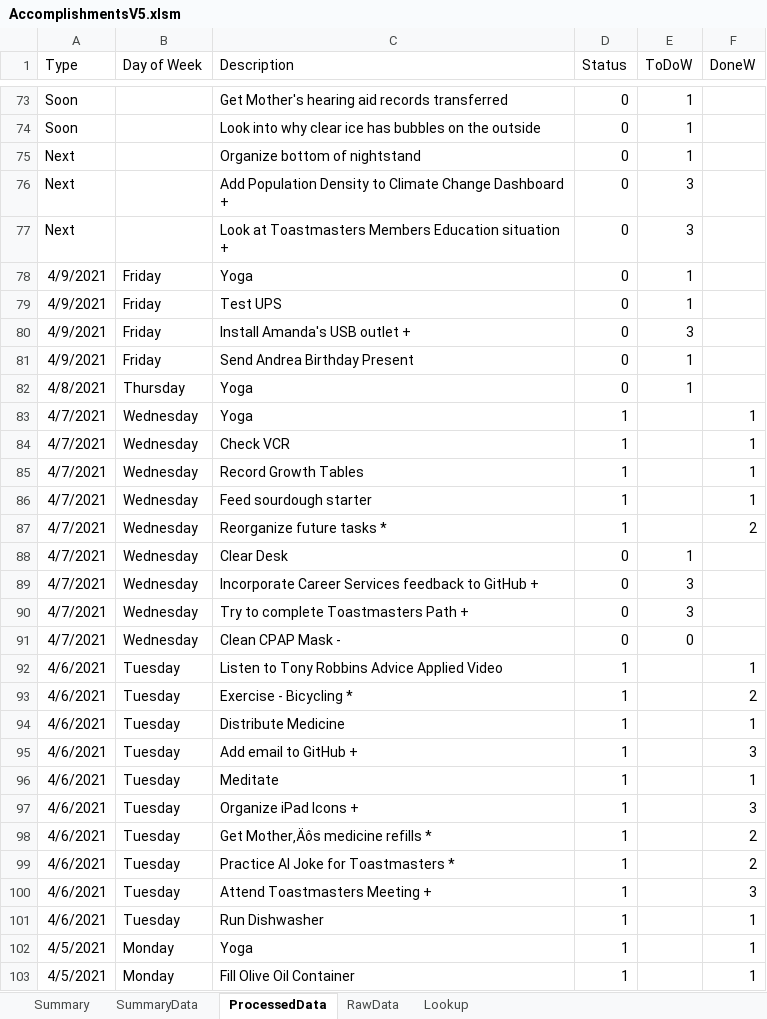
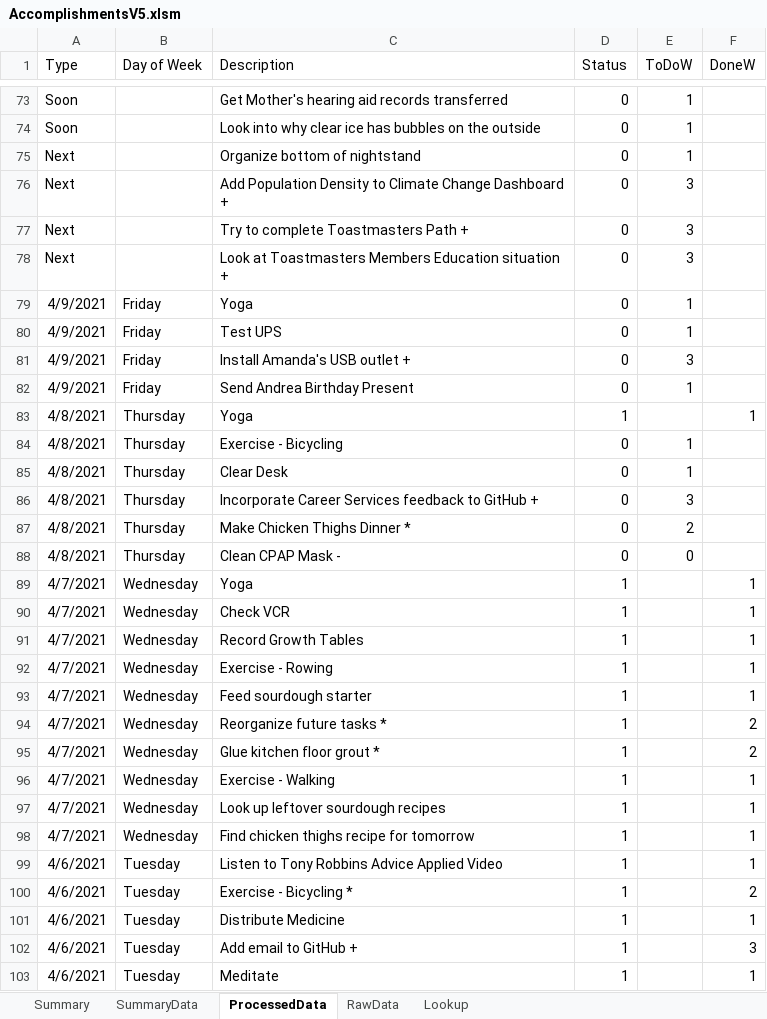
Before and after one commit to vflopez77/Accomplishments, an Excel workbook: AccomplishmentsV5.xlsm, sheet ProcessedData, drawn as a sheet; only a part is shown, gaps mark what is left out; the shorter side is filled out with more unchanged rows; values as stored, in another font and other column widths than the file's, no borders; removed rows and columns are numbered as before the commit, all else as after; the diff names each change by its address in the sheet, - before the commit and + after, or states it on an @@ line.

Commit message:
Updating Accomplishments

```diff
--- a/AccomplishmentsV5.xlsm (sheet ProcessedData)
+++ b/AccomplishmentsV5.xlsm (sheet ProcessedData)
+row 77: Next |  | Try to complete Toastmasters Path + | 0 | 3
+row 83: 4/8/2021 | Thursday | Yoga | 1 |  | 1
+row 84: 4/8/2021 | Thursday | Exercise - Bicycling | 0 | 1
-C85 (Description): Yoga
+C85 (Description): Clear Desk
+row 86: 4/8/2021 | Thursday | Incorporate Career Services feedback to GitHub + | 0 | 3
+row 87: 4/8/2021 | Thursday | Make Chicken Thighs Dinner * | 0 | 2
+row 88: 4/8/2021 | Thursday | Clean CPAP Mask - | 0 | 0
+row 92: 4/7/2021 | Wednesday | Exercise - Rowing | 1 |  | 1
+row 95: 4/7/2021 | Wednesday | Glue kitchen floor grout * | 1 |  | 2
-C96 (Description): Clear Desk
+C96 (Description): Exercise - Walking
-D96:D98 (Status): 0
+D96:D98 (Status): 1
-E96 (ToDoW): 1
+E96 (ToDoW): (empty)
-F96:F98 (DoneW): (empty)
+F96:F98 (DoneW): 1
-C97 (Description): Incorporate Career Services feedback to GitHub +
+C97 (Description): Look up leftover sourdough recipes
-E97:E98 (ToDoW): 3
+E97:E98 (ToDoW): (empty)
-C98 (Description): Try to complete Toastmasters Path +
+C98 (Description): Find chicken thighs recipe for tomorrow
-row 91: 4/7/2021 | Wednesday | Clean CPAP Mask - | 0 | 0
```
Also changed, not shown: sheet Summary, sheet RawData, sheet SummaryData, formulas that keep their value, charts or pictures, 2 other files.
